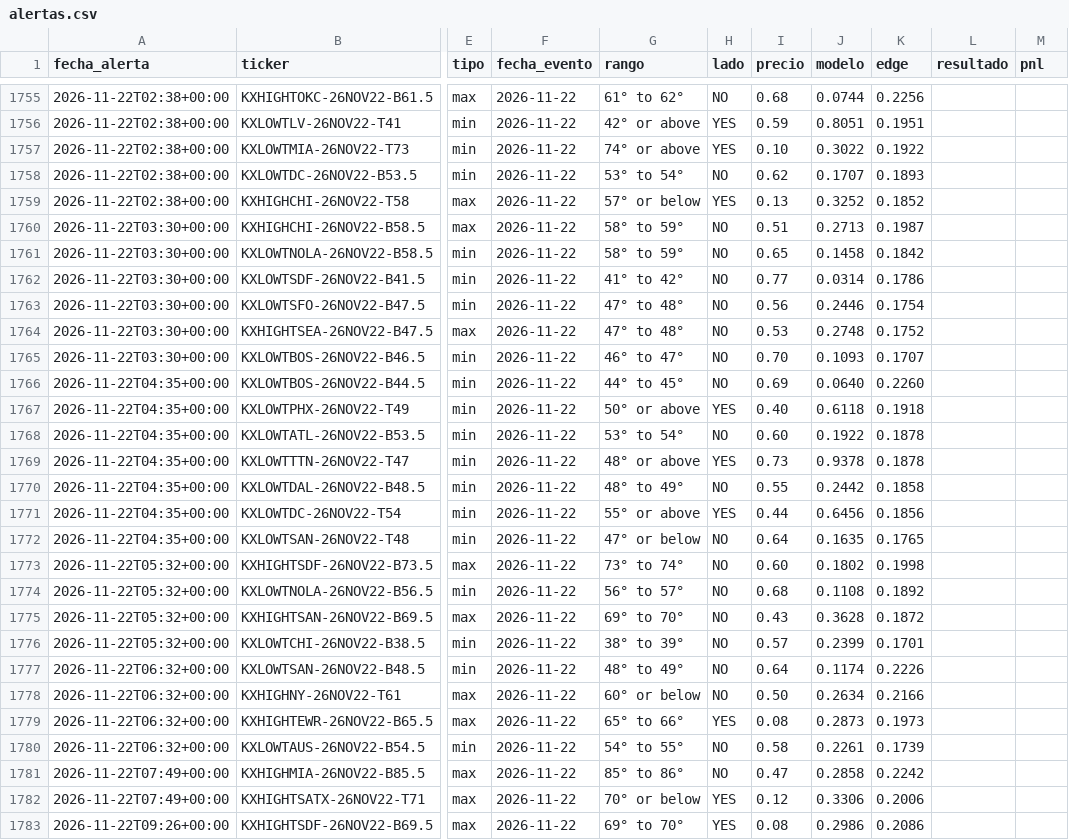
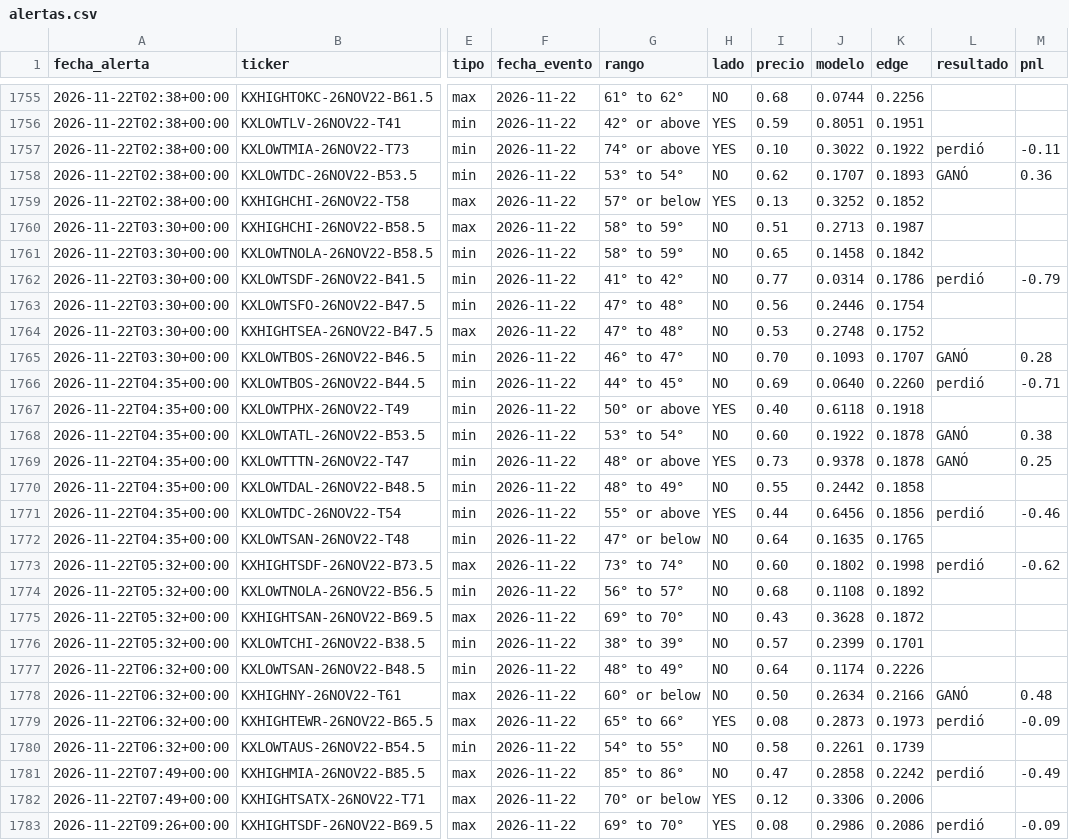
Before and after one commit to juanpablowallstreet-tech/climateradar, a CSV file: estado/alertas.csv, drawn as a sheet; only a part is shown, gaps mark what is left out; the diff covers the shown part only; the diff names each change by its address in the sheet, - before the commit and + after, or states it on an @@ line.

Commit message:
estado radar

```diff
--- a/estado/alertas.csv
+++ b/estado/alertas.csv
-L1757 (resultado): (empty)
+L1757 (resultado): perdió
-M1757 (pnl): (empty)
+M1757 (pnl): -0.11
-L1758 (resultado): (empty)
+L1758 (resultado): GANÓ
-M1758 (pnl): (empty)
+M1758 (pnl): 0.36
-L1762 (resultado): (empty)
+L1762 (resultado): perdió
-M1762 (pnl): (empty)
+M1762 (pnl): -0.79
-L1765 (resultado): (empty)
+L1765 (resultado): GANÓ
-M1765 (pnl): (empty)
+M1765 (pnl): 0.28
-L1766 (resultado): (empty)
+L1766 (resultado): perdió
-M1766 (pnl): (empty)
+M1766 (pnl): -0.71
-L1768:L1769 (resultado): (empty)
+L1768:L1769 (resultado): GANÓ
-M1768 (pnl): (empty)
+M1768 (pnl): 0.38
-M1769 (pnl): (empty)
+M1769 (pnl): 0.25
-L1771 (resultado): (empty)
+L1771 (resultado): perdió
-M1771 (pnl): (empty)
+M1771 (pnl): -0.46
-L1773 (resultado): (empty)
+L1773 (resultado): perdió
-M1773 (pnl): (empty)
+M1773 (pnl): -0.62
-L1778 (resultado): (empty)
+L1778 (resultado): GANÓ
-M1778 (pnl): (empty)
+M1778 (pnl): 0.48
-L1779 (resultado): (empty)
+L1779 (resultado): perdió
-M1779 (pnl): (empty)
+M1779 (pnl): -0.09
-L1781 (resultado): (empty)
+L1781 (resultado): perdió
-M1781 (pnl): (empty)
+M1781 (pnl): -0.49
-L1783 (resultado): (empty)
+L1783 (resultado): perdió
-M1783 (pnl): (empty)
+M1783 (pnl): -0.09
```
Also changed, not shown: 1 added row and 40 edited cells elsewhere in this file, 1 other file.
